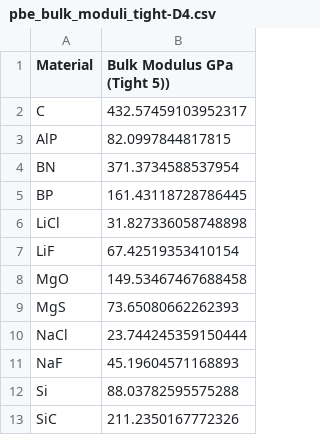
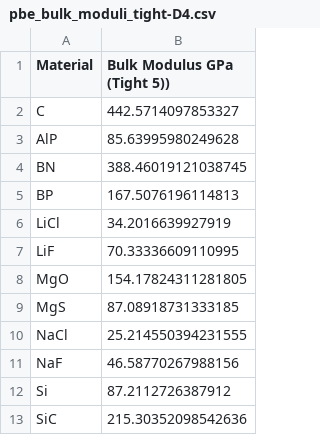
Before and after one commit to yce6db/DFTProject, a CSV file: DFT/tight/pbe_bulk_moduli_tight-D4.csv, drawn as a sheet.

Commit message:
Update bulk modulus values in pbe_bulk_moduli_tight-D4.csv

```diff
--- a/DFT/tight/pbe_bulk_moduli_tight-D4.csv
+++ b/DFT/tight/pbe_bulk_moduli_tight-D4.csv
@@ -1,13 +1,13 @@
 Material,Bulk Modulus GPa (Tight 5))
-C,432.57459103952317
-AlP,82.0997844817815
-BN,371.3734588537954
-BP,161.43118728786445
-LiCl,31.827336058748898
-LiF,67.42519353410154
-MgO,149.53467467688458
-MgS,73.65080662262393
-NaCl,23.744245359150444
-NaF,45.19604571168893
-Si,88.03782595575288
-SiC,211.2350167772326
+C,442.5714097853327
+AlP,85.63995980249628
+BN,388.46019121038745
+BP,167.5076196114813
+LiCl,34.2016639927919
+LiF,70.33336609110995
+MgO,154.17824311281805
+MgS,87.08918731333185
+NaCl,25.214550394231555
+NaF,46.58770267988156
+Si,87.2112726387912
+SiC,215.30352098542636
```
